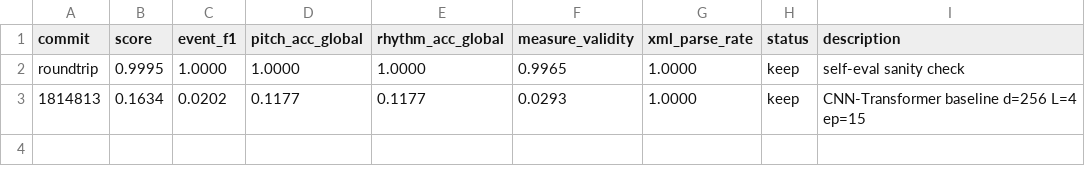
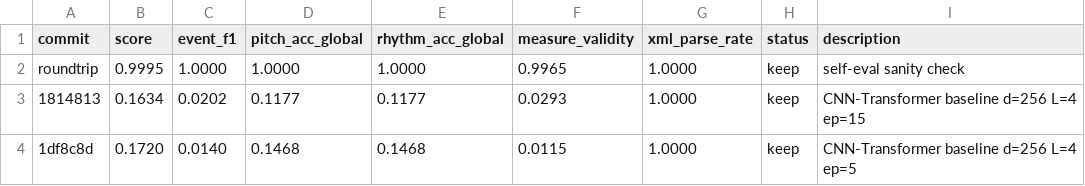
Before and after one commit to lovejzzz/PDFtoXML, a TSV file: results.tsv, drawn as a sheet.

```diff
--- a/results.tsv
+++ b/results.tsv
@@ -3 +3,2 @@ roundtrip	0.9995	1.0000	1.0000	1.0000	0.9965	1.0000	keep	self-eval sanity check
 1814813	0.1634	0.0202	0.1177	0.1177	0.0293	1.0000	keep	CNN-Transformer baseline d=256 L=4 ep=15
+1df8c8d	0.1720	0.0140	0.1468	0.1468	0.0115	1.0000	keep	CNN-Transformer baseline d=256 L=4 ep=5
```
Also changed, not shown: 4 other files.
